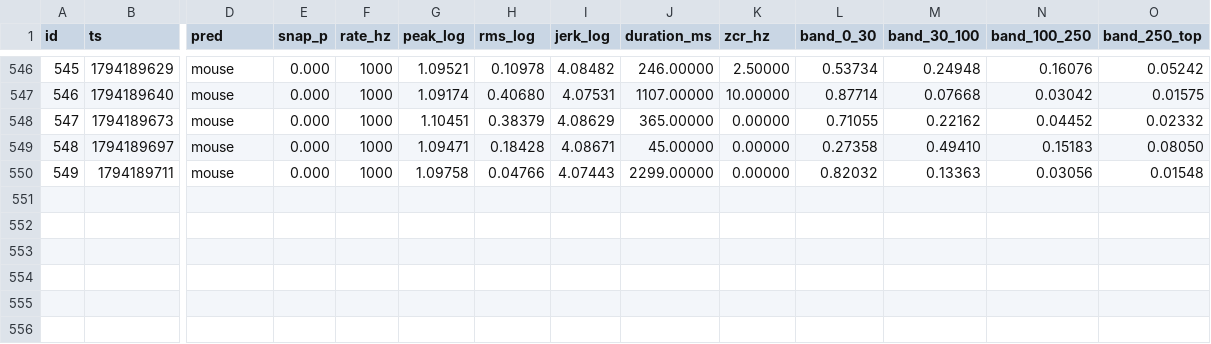
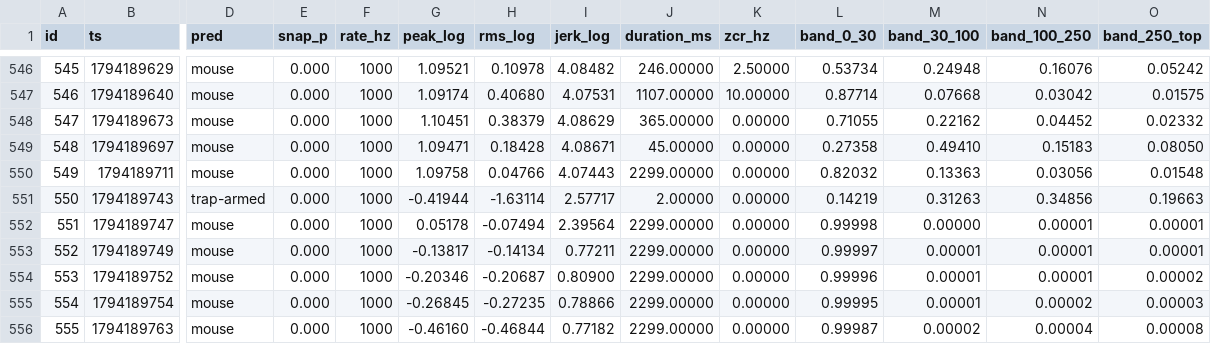
Before and after one commit to RandeLab/polh-kill, a CSV file: data/samples.csv, drawn as a sheet; only a part is shown, gaps mark what is left out; rows hold the shown columns only; the diff names each change by its address in the sheet, - before the commit and + after, or states it on an @@ line.

Commit message:
🐭 11 new captures from ze trap
Nothing happened, but it happened very precisely.

556 captures on ze device, 6 labelled.
Pushed by polh-kill v0.2.0 directly from ze ESP32-S3.

```diff
--- a/data/samples.csv
+++ b/data/samples.csv
+row 551: 550 | 1794189743 | trap-armed | 0.000 | 1000 | -0.41944 | -1.63114 | 2.57717 | 2.00000 | 0.00000 | 0.14219 | 0.31263 | 0.34856 | 0.19663
+row 552: 551 | 1794189747 | mouse | 0.000 | 1000 | 0.05178 | -0.07494 | 2.39564 | 2299.00000 | 0.00000 | 0.99998 | 0.00000 | 0.00001 | 0.00001
+row 553: 552 | 1794189749 | mouse | 0.000 | 1000 | -0.13817 | -0.14134 | 0.77211 | 2299.00000 | 0.00000 | 0.99997 | 0.00001 | 0.00001 | 0.00001
+row 554: 553 | 1794189752 | mouse | 0.000 | 1000 | -0.20346 | -0.20687 | 0.80900 | 2299.00000 | 0.00000 | 0.99996 | 0.00001 | 0.00001 | 0.00002
+row 555: 554 | 1794189754 | mouse | 0.000 | 1000 | -0.26845 | -0.27235 | 0.78866 | 2299.00000 | 0.00000 | 0.99995 | 0.00001 | 0.00002 | 0.00003
+row 556: 555 | 1794189763 | mouse | 0.000 | 1000 | -0.46160 | -0.46844 | 0.77182 | 2299.00000 | 0.00000 | 0.99987 | 0.00002 | 0.00004 | 0.00008
```
Also changed, not shown: 13 other files.
